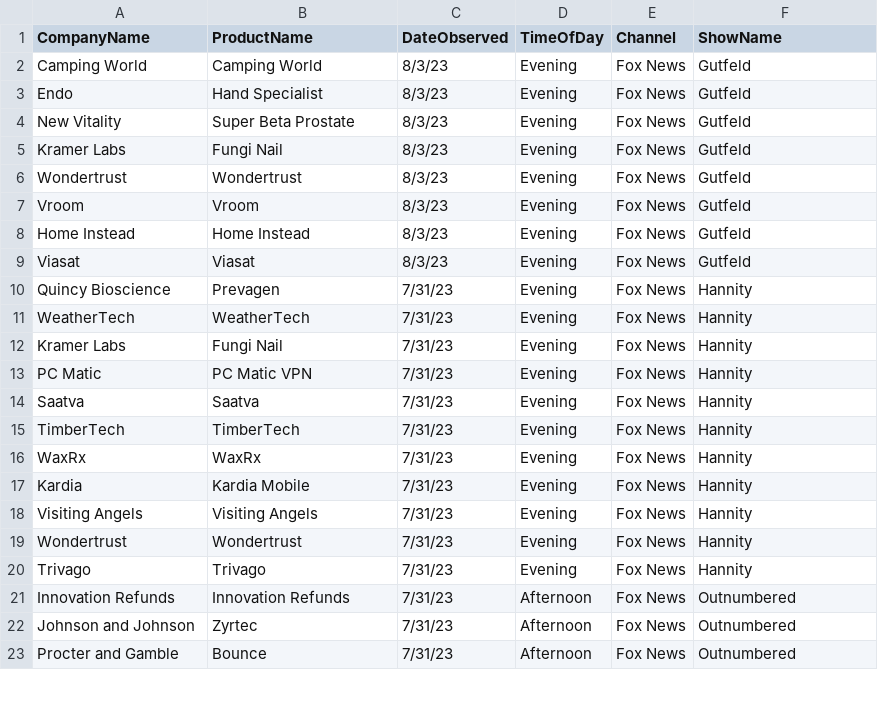
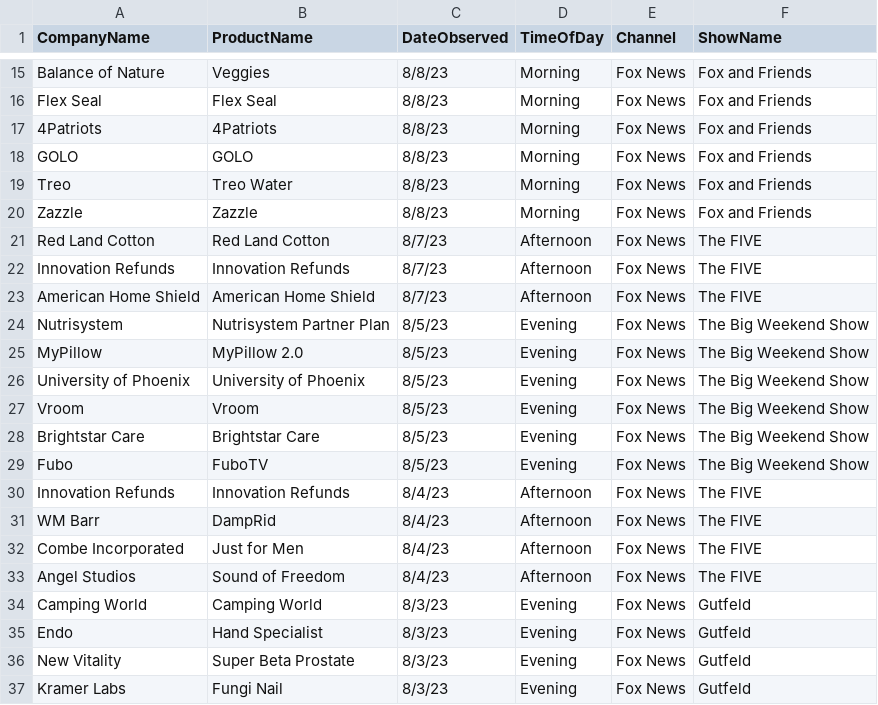
Before and after one commit to whoadvertiseson/whoadvertiseson, a CSV file: FoxNews/FoxNewsChannel_ObservedAdvertisements.csv, drawn as a sheet; only a part is shown, gaps mark what is left out; the shorter side is filled out with more unchanged rows; the diff covers the shown part only; the diff names each change by its address in the sheet, - before the commit and + after, or states it on an @@ line.

```diff
--- a/FoxNews/FoxNewsChannel_ObservedAdvertisements.csv
+++ b/FoxNews/FoxNewsChannel_ObservedAdvertisements.csv
+row 15: Balance of Nature | Veggies | 8/8/23 | Morning | Fox News | Fox and Friends
+row 16: Flex Seal | Flex Seal | 8/8/23 | Morning | Fox News | Fox and Friends
+row 17: 4Patriots | 4Patriots | 8/8/23 | Morning | Fox News | Fox and Friends
+row 18: GOLO | GOLO | 8/8/23 | Morning | Fox News | Fox and Friends
+row 19: Treo | Treo Water | 8/8/23 | Morning | Fox News | Fox and Friends
+row 20: Zazzle | Zazzle | 8/8/23 | Morning | Fox News | Fox and Friends
+row 21: Red Land Cotton | Red Land Cotton | 8/7/23 | Afternoon | Fox News | The FIVE
+row 22: Innovation Refunds | Innovation Refunds | 8/7/23 | Afternoon | Fox News | The FIVE
+row 23: American Home Shield | American Home Shield | 8/7/23 | Afternoon | Fox News | The FIVE
+row 24: Nutrisystem | Nutrisystem Partner Plan | 8/5/23 | Evening | Fox News | The Big Weekend Show
+row 25: MyPillow | MyPillow 2.0 | 8/5/23 | Evening | Fox News | The Big Weekend Show
+row 26: University of Phoenix | University of Phoenix | 8/5/23 | Evening | Fox News | The Big Weekend Show
+row 27: Vroom | Vroom | 8/5/23 | Evening | Fox News | The Big Weekend Show
+row 28: Brightstar Care | Brightstar Care | 8/5/23 | Evening | Fox News | The Big Weekend Show
+row 29: Fubo | FuboTV | 8/5/23 | Evening | Fox News | The Big Weekend Show
+row 30: Innovation Refunds | Innovation Refunds | 8/4/23 | Afternoon | Fox News | The FIVE
+row 31: WM Barr | DampRid | 8/4/23 | Afternoon | Fox News | The FIVE
+row 32: Combe Incorporated | Just for Men | 8/4/23 | Afternoon | Fox News | The FIVE
+row 33: Angel Studios | Sound of Freedom | 8/4/23 | Afternoon | Fox News | The FIVE
```
Also changed, not shown: 13 added rows elsewhere in this file, FoxNews/FoxNewsChannel_RecentTopAdvertisers.csv, 1 other file.
